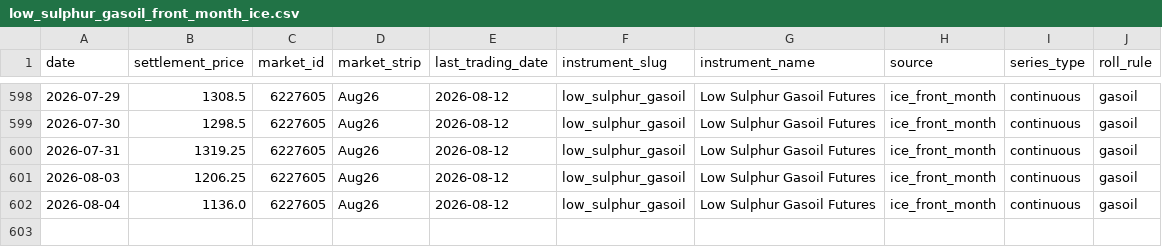
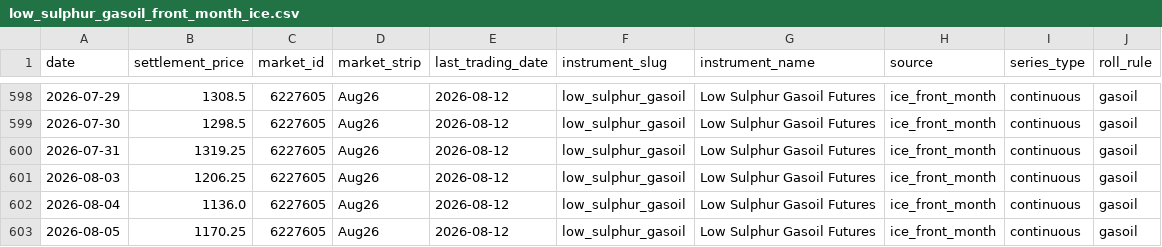
Before and after one commit to em-sig-git/ice-data-tracker, a CSV file: data/derived/low_sulphur_gasoil_front_month_ice.csv, drawn as a sheet; only a part is shown, gaps mark what is left out; the diff names each change by its address in the sheet, - before the commit and + after, or states it on an @@ line.

```diff
--- a/data/derived/low_sulphur_gasoil_front_month_ice.csv
+++ b/data/derived/low_sulphur_gasoil_front_month_ice.csv
+row 603: 2026-08-05 | 1170.25 | 6227605 | Aug26 | 2026-08-12 | low_sulphur_gasoil | Low Sulphur Gasoil Futures | ice_front_month | continuous | gasoil
```
Also changed, not shown: data/derived/brent_crude_front_month_ice.csv, data/historical/brent_crude_historical.csv, 3 other files.
